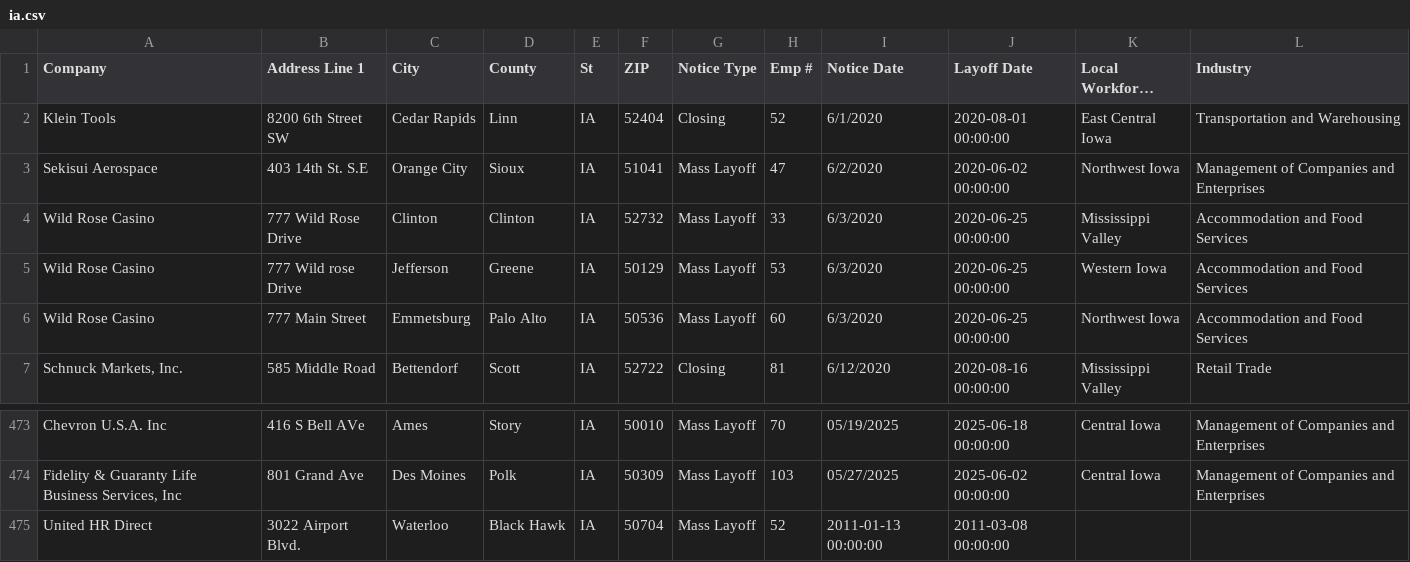
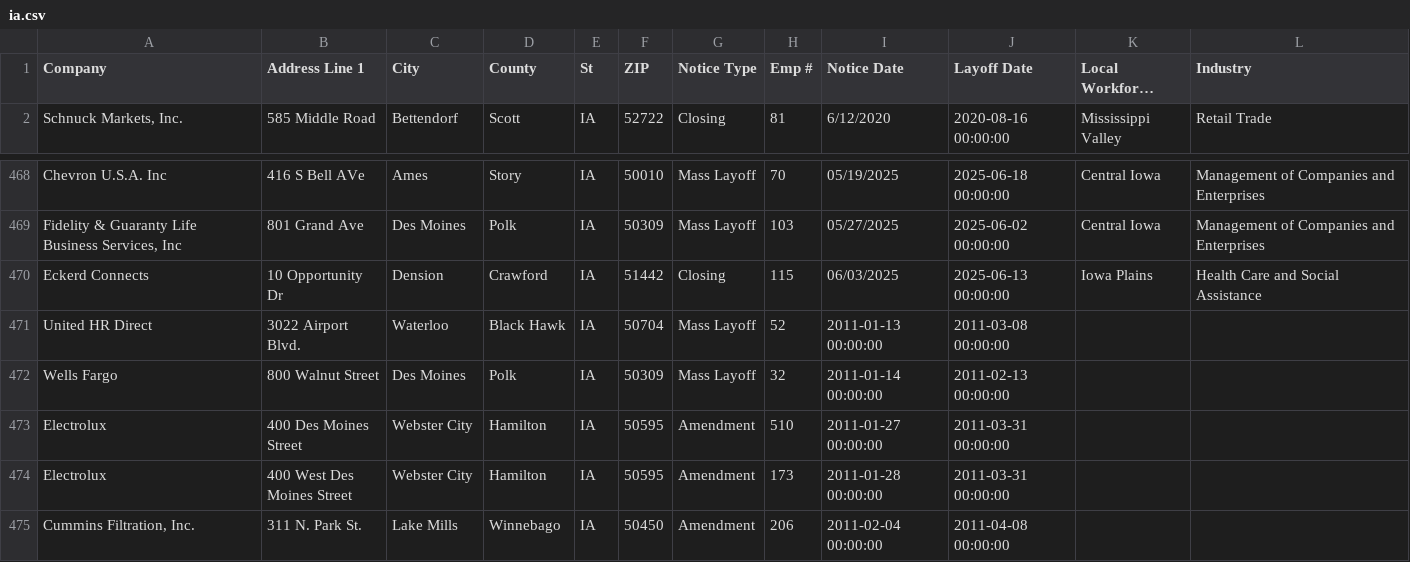
Before and after one commit to qu-genesis/github-action-class-nicar, a CSV file: data/ia.csv, drawn as a sheet; only a part is shown, gaps mark what is left out; the shorter side is filled out with more unchanged rows; long unchanged cells end in …; removed rows and columns are numbered as before the commit, all else as after; the diff names each change by its address in the sheet, - before the commit and + after, or states it on an @@ line.

```diff
--- a/data/ia.csv
+++ b/data/ia.csv
-row 2: Klein Tools | 8200 6th Street SW | Cedar Rapids | Linn | IA | 52404 | Closing | 52 | 6/1/2020 | 2020-08-01 00:00:00 | East Central Iowa | Transportation and Warehousing
-row 3: Sekisui Aerospace | 403 14th St. S.E | Orange City | Sioux | IA | 51041 | Mass Layoff | 47 | 6/2/2020 | 2020-06-02 00:00:00 | Northwest Iowa | Management of Companies and Enterprises
-row 4: Wild Rose Casino | 777 Wild Rose Drive | Clinton | Clinton | IA | 52732 | Mass Layoff | 33 | 6/3/2020 | 2020-06-25 00:00:00 | Mississippi Valley | Accommodation and Food Services
-row 5: Wild Rose Casino | 777 Wild rose Drive | Jefferson | Greene | IA | 50129 | Mass Layoff | 53 | 6/3/2020 | 2020-06-25 00:00:00 | Western Iowa | Accommodation and Food Services
-row 6: Wild Rose Casino | 777 Main Street | Emmetsburg | Palo Alto | IA | 50536 | Mass Layoff | 60 | 6/3/2020 | 2020-06-25 00:00:00 | Northwest Iowa | Accommodation and Food Services
+row 470: Eckerd Connects | 10 Opportunity Dr | Dension | Crawford | IA | 51442 | Closing | 115 | 06/03/2025 | 2025-06-13 00:00:00 | Iowa Plains | Health Care and Social Assistance
```
